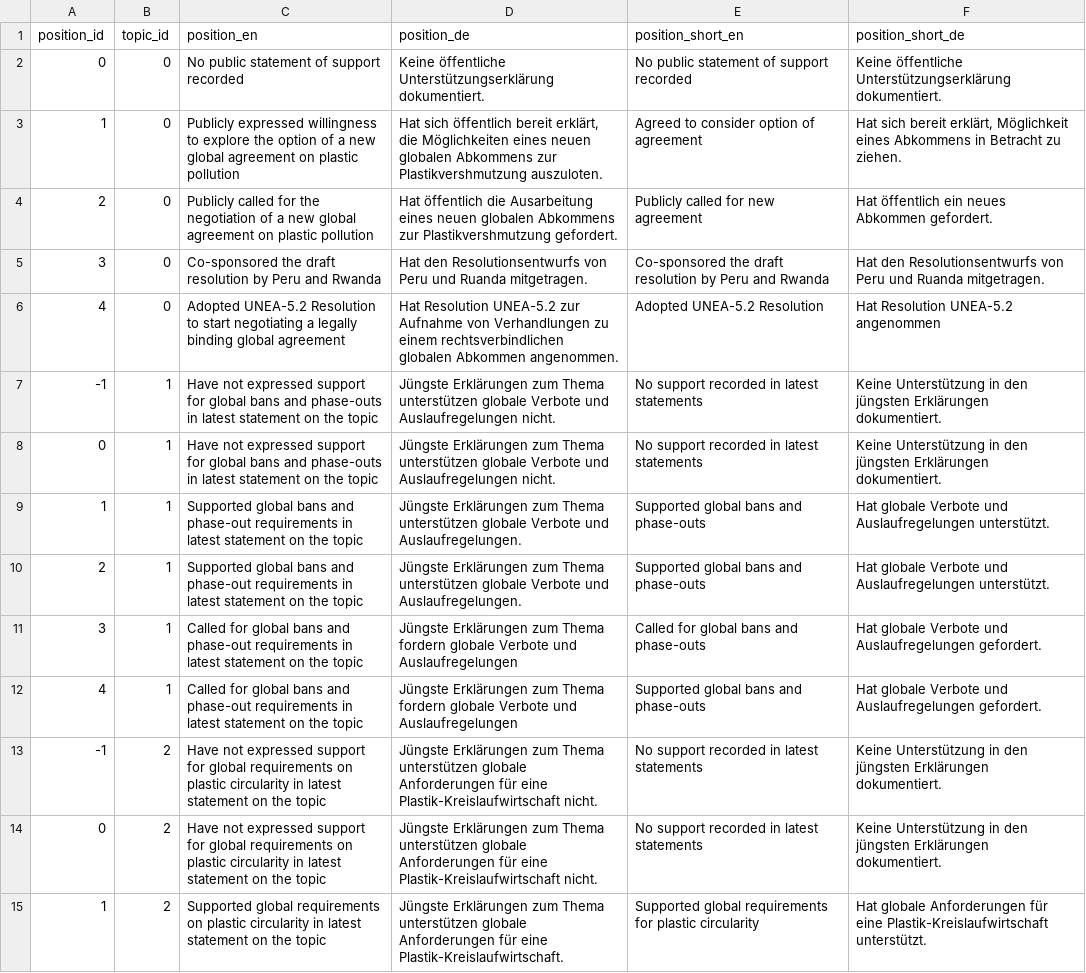
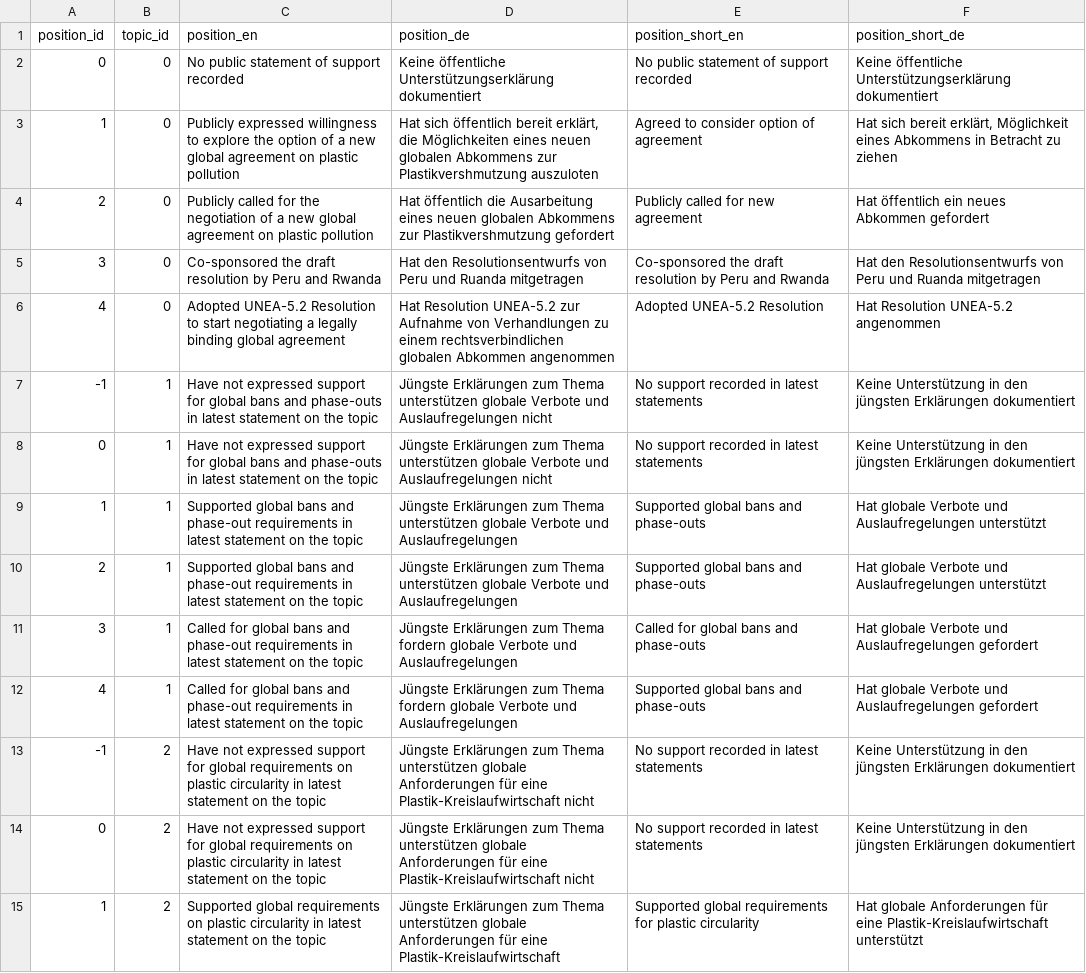
Before and after one commit to WWF-Deutschland/plastic-navigator-test, a CSV file: data/layers/policy/topic-positions.csv, drawn as a sheet; only a part is shown; the diff covers the shown part only; the diff names each change by its address in the sheet, - before the commit and + after, or states it on an @@ line.

Commit message:
update

```diff
--- a/data/layers/policy/topic-positions.csv
+++ b/data/layers/policy/topic-positions.csv
-D2 (position_de): …öffentliche Unterstützungserklärung dokumentiert.
+D2 (position_de): …öffentliche Unterstützungserklärung dokumentiert
-F2 (position_short_de): …öffentliche Unterstützungserklärung dokumentiert.
+F2 (position_short_de): …öffentliche Unterstützungserklärung dokumentiert
-D3 (position_de): …zur Plastikvershmutzung auszuloten.
+D3 (position_de): …zur Plastikvershmutzung auszuloten
-F3 (position_short_de): …Betracht zu ziehen.
+F3 (position_short_de): …Betracht zu ziehen
-D4 (position_de): …zur Plastikvershmutzung gefordert.
+D4 (position_de): …zur Plastikvershmutzung gefordert
-F4 (position_short_de): Hat öffentlich ein neues Abkommen gefordert.
+F4 (position_short_de): Hat öffentlich ein neues Abkommen gefordert
-D5 (position_de): …und Ruanda mitgetragen.
+D5 (position_de): …und Ruanda mitgetragen
-F5 (position_short_de): …und Ruanda mitgetragen.
+F5 (position_short_de): …und Ruanda mitgetragen
-D6 (position_de): …globalen Abkommen angenommen.
+D6 (position_de): …globalen Abkommen angenommen
-D7:D8 (position_de): …und Auslaufregelungen nicht.
+D7:D8 (position_de): …und Auslaufregelungen nicht
-F7:F8 (position_short_de): …jüngsten Erklärungen dokumentiert.
+F7:F8 (position_short_de): …jüngsten Erklärungen dokumentiert
-D9:D10 (position_de): …Verbote und Auslaufregelungen.
+D9:D10 (position_de): …Verbote und Auslaufregelungen
-F9:F10 (position_short_de): …und Auslaufregelungen unterstützt.
+F9:F10 (position_short_de): …und Auslaufregelungen unterstützt
-F11:F12 (position_short_de): …und Auslaufregelungen gefordert.
+F11:F12 (position_short_de): …und Auslaufregelungen gefordert
-D13:D14 (position_de): …eine Plastik-Kreislaufwirtschaft nicht.
+D13:D14 (position_de): …eine Plastik-Kreislaufwirtschaft nicht
-F13:F14 (position_short_de): …jüngsten Erklärungen dokumentiert.
+F13:F14 (position_short_de): …jüngsten Erklärungen dokumentiert
-D15 (position_de): …für eine Plastik-Kreislaufwirtschaft.
+D15 (position_de): …für eine Plastik-Kreislaufwirtschaft
-F15 (position_short_de): …eine Plastik-Kreislaufwirtschaft unterstützt.
+F15 (position_short_de): …eine Plastik-Kreislaufwirtschaft unterstützt
```
Also changed, not shown: 30 edited cells elsewhere in this file.
